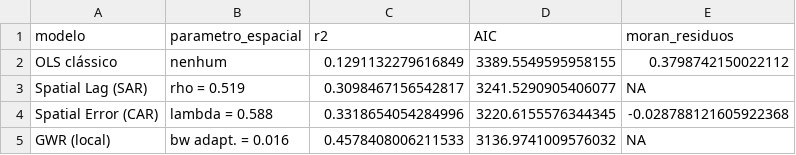
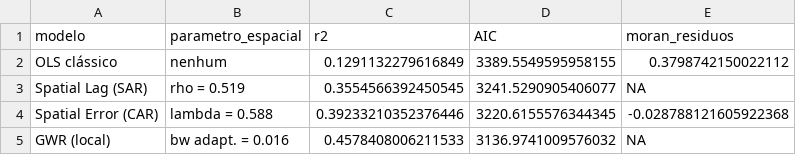
Before and after one commit to euusoujc/territory, a CSV file: outputs/reg_espacial_comparacao.csv, drawn as a sheet.

Commit message:
feat: saidas GeoDa (gabarito) da regressao espacial e R2 no padrao GeoDa
- docs/geoda_prints_regressao/: paineis de saida OLS, spatial lag e spatial
  error no formato do GeoDa, diagrama de Moran dos residuos e LEIA-ME
- R2 dos modelos espaciais alinhado ao GeoDa (correlacao obs-predito):
  lag 0,356 e error 0,392, no pipeline, guia e relatorio

```diff
--- a/outputs/reg_espacial_comparacao.csv
+++ b/outputs/reg_espacial_comparacao.csv
@@ -2,4 +2,4 @@ modelo,parametro_espacial,r2,AIC,moran_residuos
 OLS clássico,nenhum,0.1291132279616849,3389.5549595958155,0.3798742150022112
-Spatial Lag (SAR),rho = 0.519,0.3098467156542817,3241.5290905406077,NA
-Spatial Error (CAR),lambda = 0.588,0.3318654054284996,3220.6155576344345,-0.028788121605922368
+Spatial Lag (SAR),rho = 0.519,0.3554566392450545,3241.5290905406077,NA
+Spatial Error (CAR),lambda = 0.588,0.39233210352376446,3220.6155576344345,-0.028788121605922368
 GWR (local),bw adapt. = 0.016,0.4578408006211533,3136.9741009576032,NA
```
Also changed, not shown: 8 other files.
